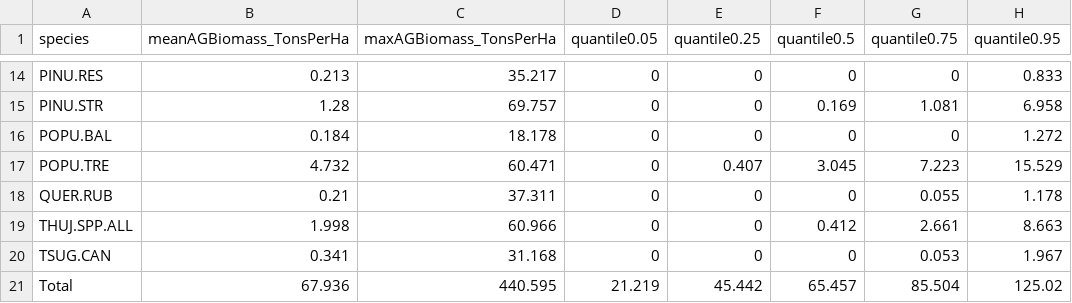
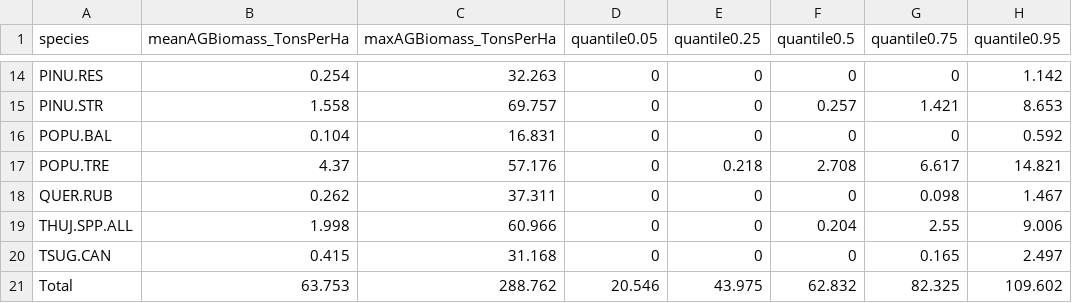
Before and after one commit to dcyr/InitialBiomass, a CSV file: summaryStats/initBiomassSummaryStats_Acadian.csv, drawn as a sheet; only a part is shown, gaps mark what is left out; the diff covers the shown part only.

```diff
--- a/summaryStats/initBiomassSummaryStats_Acadian.csv
+++ b/summaryStats/initBiomassSummaryStats_Acadian.csv
@@ -14,8 +14,8 @@
-"PINU.RES",0.213,35.217,0,0,0,0,0.833
-"PINU.STR",1.28,69.757,0,0,0.169,1.081,6.958
-"POPU.BAL",0.184,18.178,0,0,0,0,1.272
-"POPU.TRE",4.732,60.471,0,0.407,3.045,7.223,15.529
-"QUER.RUB",0.21,37.311,0,0,0,0.055,1.178
-"THUJ.SPP.ALL",1.998,60.966,0,0,0.412,2.661,8.663
-"TSUG.CAN",0.341,31.168,0,0,0,0.053,1.967
-"Total",67.936,440.595,21.219,45.442,65.457,85.504,125.02
+"PINU.RES",0.254,32.263,0,0,0,0,1.142
+"PINU.STR",1.558,69.757,0,0,0.257,1.421,8.653
+"POPU.BAL",0.104,16.831,0,0,0,0,0.592
+"POPU.TRE",4.37,57.176,0,0.218,2.708,6.617,14.821
+"QUER.RUB",0.262,37.311,0,0,0,0.098,1.467
+"THUJ.SPP.ALL",1.998,60.966,0,0,0.204,2.55,9.006
+"TSUG.CAN",0.415,31.168,0,0,0,0.165,2.497
+"Total",63.753,288.762,20.546,43.975,62.832,82.325,109.602
```
Also changed, not shown: 62 edited cells elsewhere in this file, summaryStats/initBiomassSummaryStats_ALPAC.csv, summaryStats/initBiomassSummaryStats_AM.csv, 15 other files.
